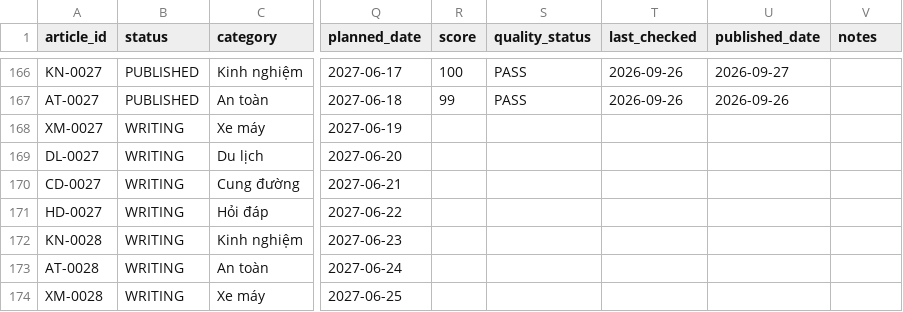
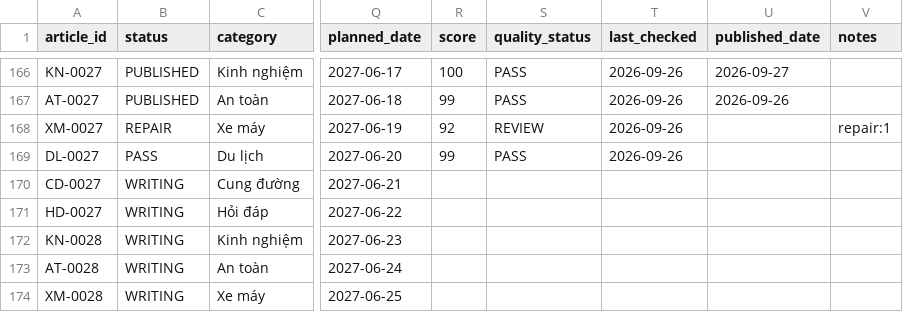
Before and after one commit to thuexemayhanoi/shop, a CSV file: data/content-matrix.csv, drawn as a sheet; only a part is shown, gaps mark what is left out; the diff names each change by its address in the sheet, - before the commit and + after, or states it on an @@ line.

```diff
--- a/data/content-matrix.csv
+++ b/data/content-matrix.csv
-B168 (status): WRITING
+B168 (status): REPAIR
-R168 (score): (empty)
+R168 (score): 92
-S168 (quality_status): (empty)
+S168 (quality_status): REVIEW
-T168:T169 (last_checked): (empty)
+T168:T169 (last_checked): 2026-09-26
-V168 (notes): (empty)
+V168 (notes): repair:1
-B169 (status): WRITING
+B169 (status): PASS
-R169 (score): (empty)
+R169 (score): 99
-S169 (quality_status): (empty)
+S169 (quality_status): PASS
```
Also changed, not shown: 3 other files.
